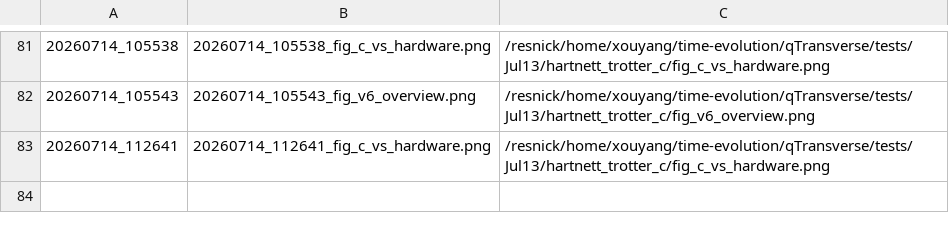
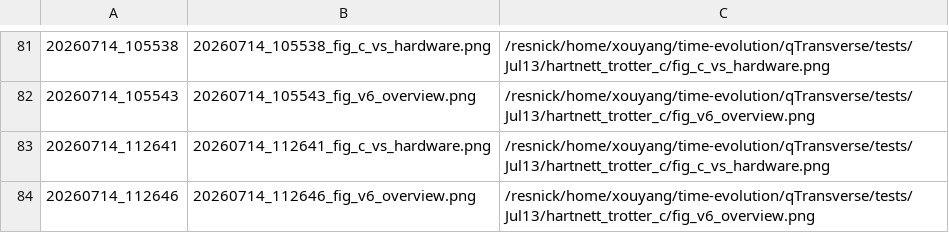
Before and after one commit to Xiaoyu-Ouyang/image-host, a TSV file: MANIFEST.tsv, drawn as a sheet; only a part is shown, gaps mark what is left out.

Commit message:
upload_fig: 20260714_112646 (1 file(s))
20260714_112646_fig_v6_overview.png <- /resnick/home/xouyang/time-evolution/qTransverse/tests/Jul13/hartnett_trotter_c/fig_v6_overview.png

```diff
--- a/MANIFEST.tsv
+++ b/MANIFEST.tsv
@@ -83 +83,2 @@
 20260714_112641	20260714_112641_fig_c_vs_hardware.png	/resnick/home/xouyang/time-evolution/qTransverse/tests/Jul13/hartnett_trotter_c/fig_c_vs_hardware.png
+20260714_112646	20260714_112646_fig_v6_overview.png	/resnick/home/xouyang/time-evolution/qTransverse/tests/Jul13/hartnett_trotter_c/fig_v6_overview.png
```
Also changed, not shown: 1 other file.
